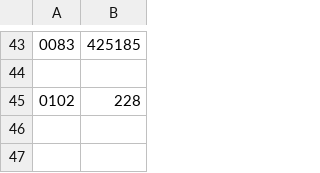
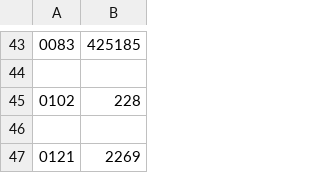
Before and after one commit to jwodder/euler, a TSV file: answers.tsv, drawn as a sheet; only a part is shown, gaps mark what is left out; the diff names each change by its address in the sheet, - before the commit and + after, or states it on an @@ line.

```diff
--- a/answers.tsv
+++ b/answers.tsv
+row 46: (empty)
+row 47: 0121 | 2269
```
Also changed, not shown: 1 other file.
